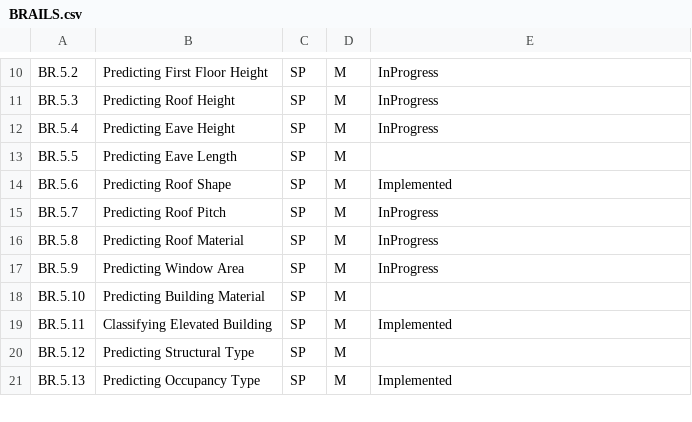
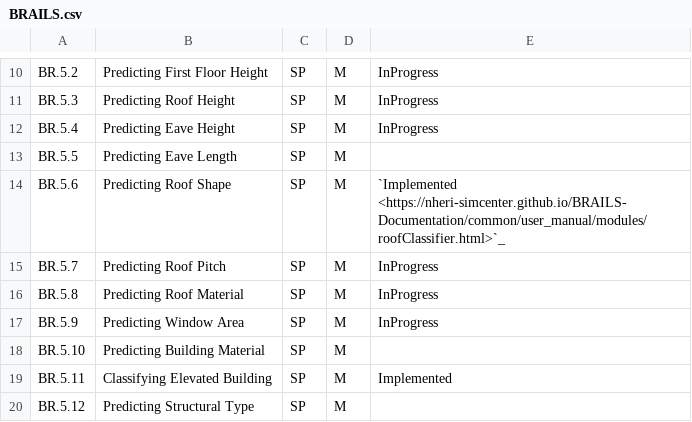
Before and after one commit to NHERI-SimCenter/SimCenterDocumentation, a CSV file: docs/common/reqments/BRAILS.csv, drawn as a sheet; only a part is shown, gaps mark what is left out; the shorter side is filled out with more unchanged rows.

Commit message:
fmk - testing a link to implemented work in BRAILS

```diff
--- a/docs/common/reqments/BRAILS.csv
+++ b/docs/common/reqments/BRAILS.csv
@@ -13,3 +13,3 @@ BR.5.4 , "Predicting Eave Height", SP , M , InProgress
 BR.5.5 , "Predicting Eave Length", SP , M ,
-BR.5.6 , "Predicting Roof Shape", SP , M , Implemented
+BR.5.6 , "Predicting Roof Shape", SP , M , `Implemented <https://nheri-simcenter.github.io/BRAILS-Documentation/common/user_manual/modules/roofClassifier.html>`_
 BR.5.7 , "Predicting Roof Pitch", SP , M , InProgress
```
